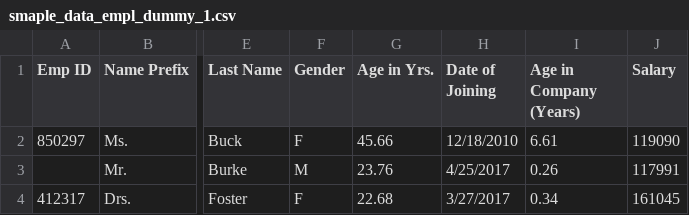
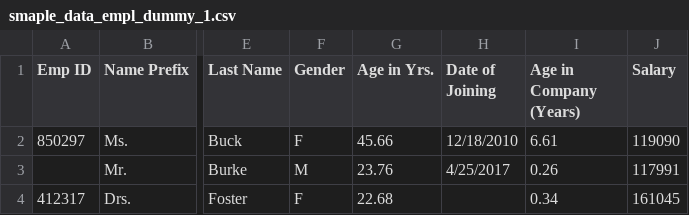
Before and after one commit to rravicha/Project, a CSV file: datamesh/data_bkup/data/smaple_data_empl_dummy_1.csv (was moody/data_bkup/data/smaple_data_empl_dummy_1.csv), drawn as a sheet; only a part is shown, gaps mark what is left out; the diff names each change by its address in the sheet, - before the commit and + after, or states it on an @@ line.

```diff
--- a/moody/data_bkup/data/smaple_data_empl_dummy_1.csv
+++ b/datamesh/data_bkup/data/smaple_data_empl_dummy_1.csv
-H4 (Date of Joining): 3/27/2017
+H4 (Date of Joining): (empty)
```
Also changed, not shown: 15 other files.
